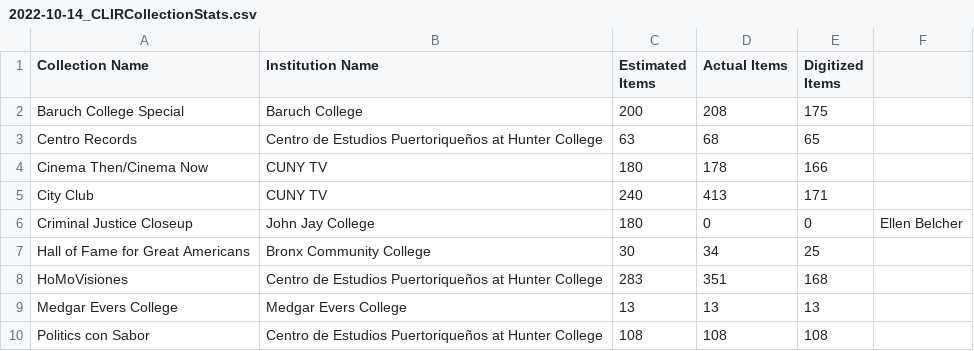
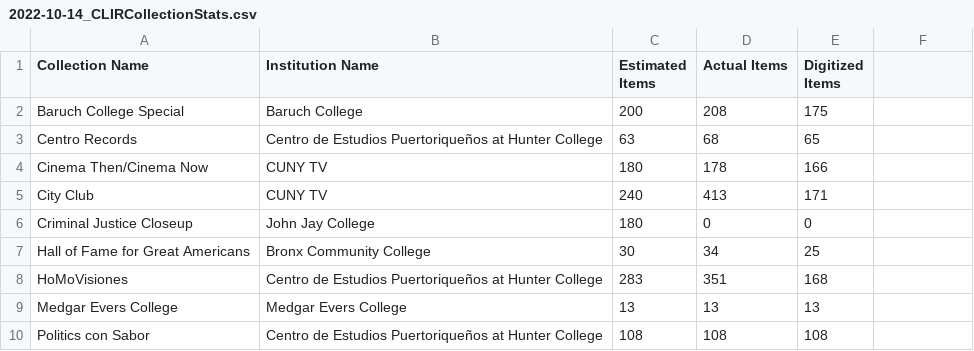
Before and after one commit to cunytv/UncoveringCUNYTV, a CSV file: 1-Project/2022-10-14_CLIRCollectionStats.csv, drawn as a sheet.

Commit message:
Update 2022-10-14_CLIRCollectionStats.csv

```diff
--- a/1-Project/2022-10-14_CLIRCollectionStats.csv
+++ b/1-Project/2022-10-14_CLIRCollectionStats.csv
@@ -5,3 +5,3 @@ Cinema Then/Cinema Now,CUNY TV,180,178,166
 City Club,CUNY TV,240,413,171
-Criminal Justice Closeup,John Jay College,180,0,0,Ellen Belcher
+Criminal Justice Closeup,John Jay College,180,0,0
 Hall of Fame for Great Americans,Bronx Community College,30,34,25
```
